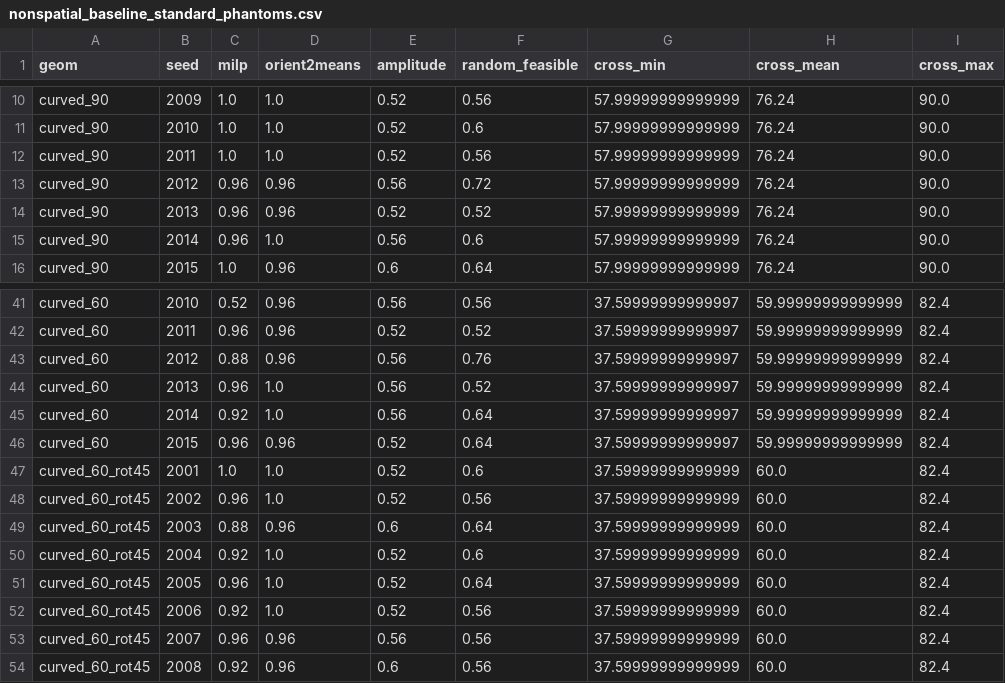
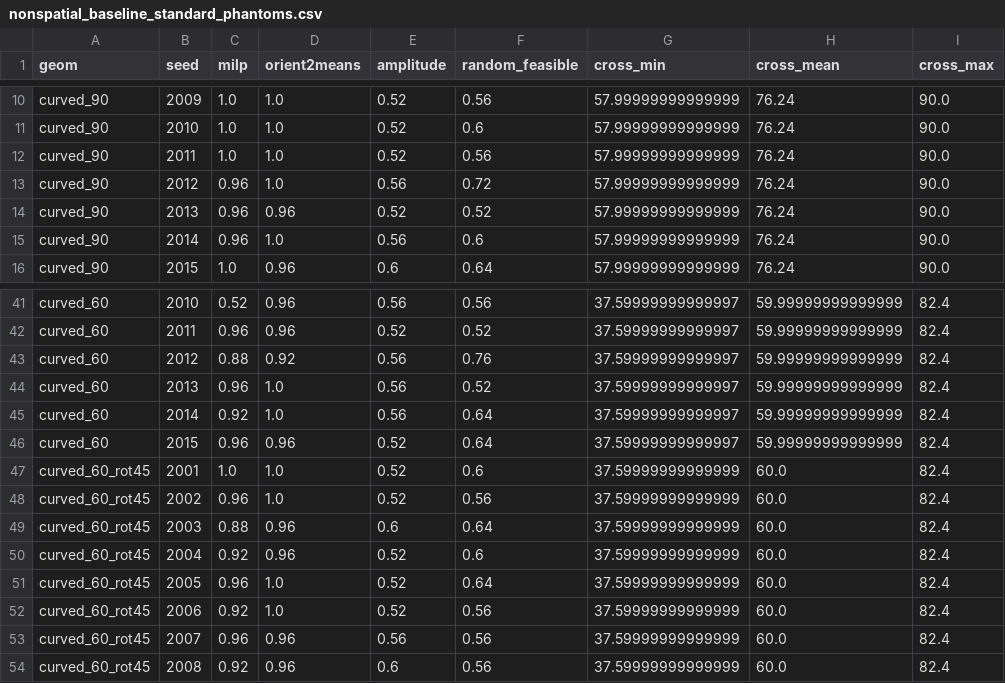
Before and after one commit to NemyLab/qaoa-crossing-fibres, a CSV file: analysis/classical_baselines/nonspatial_baseline_standard_phantoms.csv, drawn as a sheet; only a part is shown, gaps mark what is left out.

```diff
--- a/analysis/classical_baselines/nonspatial_baseline_standard_phantoms.csv
+++ b/analysis/classical_baselines/nonspatial_baseline_standard_phantoms.csv
@@ -12,3 +12,3 @@ curved_90,2010,1.0,1.0,0.52,0.6,57.99999999999999,76.24,90.0
 curved_90,2011,1.0,1.0,0.52,0.56,57.99999999999999,76.24,90.0
-curved_90,2012,0.96,0.96,0.56,0.72,57.99999999999999,76.24,90.0
+curved_90,2012,0.96,1.0,0.56,0.72,57.99999999999999,76.24,90.0
 curved_90,2013,0.96,0.96,0.52,0.52,57.99999999999999,76.24,90.0
@@ -42,3 +42,3 @@ curved_60,2010,0.52,0.96,0.56,0.56,37.59999999999997,59.99999999999999,82.4
 curved_60,2011,0.96,0.96,0.52,0.52,37.59999999999997,59.99999999999999,82.4
-curved_60,2012,0.88,0.96,0.56,0.76,37.59999999999997,59.99999999999999,82.4
+curved_60,2012,0.88,0.92,0.56,0.76,37.59999999999997,59.99999999999999,82.4
 curved_60,2013,0.96,1.0,0.56,0.52,37.59999999999997,59.99999999999999,82.4
@@ -49,3 +49,3 @@ curved_60_rot45,2002,0.96,1.0,0.52,0.56,37.59999999999999,60.0,82.4
 curved_60_rot45,2003,0.88,0.96,0.6,0.64,37.59999999999999,60.0,82.4
-curved_60_rot45,2004,0.92,1.0,0.52,0.6,37.59999999999999,60.0,82.4
+curved_60_rot45,2004,0.92,0.96,0.52,0.6,37.59999999999999,60.0,82.4
 curved_60_rot45,2005,0.96,1.0,0.52,0.64,37.59999999999999,60.0,82.4
```
Also changed, not shown: analysis/classical_baselines/higher_curvature_ideal_qaoa.csv, analysis/classical_baselines/higher_curvature_phantoms.csv, 8 other files.
